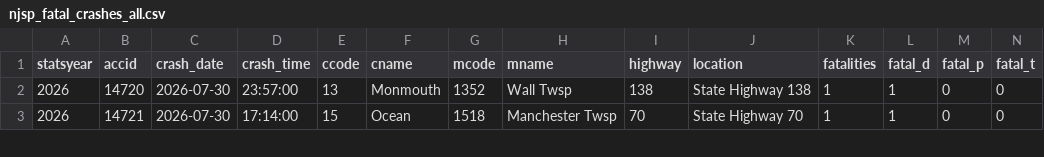
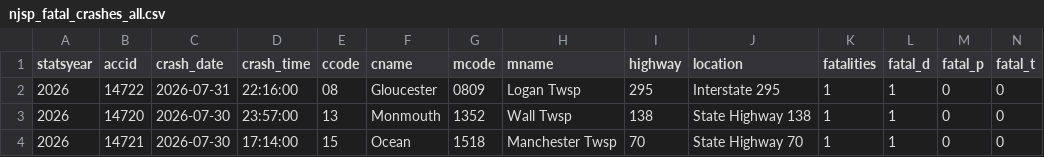
Before and after one commit to unneccesary-roughage/nj-crashes, a CSV file: exports/njsp_fatal_crashes_all.csv, drawn as a sheet; only a part is shown; rows hold the shown columns only; the diff names each change by its address in the sheet, - before the commit and + after, or states it on an @@ line.

```diff
--- a/exports/njsp_fatal_crashes_all.csv
+++ b/exports/njsp_fatal_crashes_all.csv
+row 2: 2026 | 14722 | 2026-07-31 | 22:16:00 | 08 | Gloucester | 0809 | Logan Twsp | 295 | Interstate 295 | 1 | 1 | 0 | 0
```
Also changed, not shown: 5 other files.
